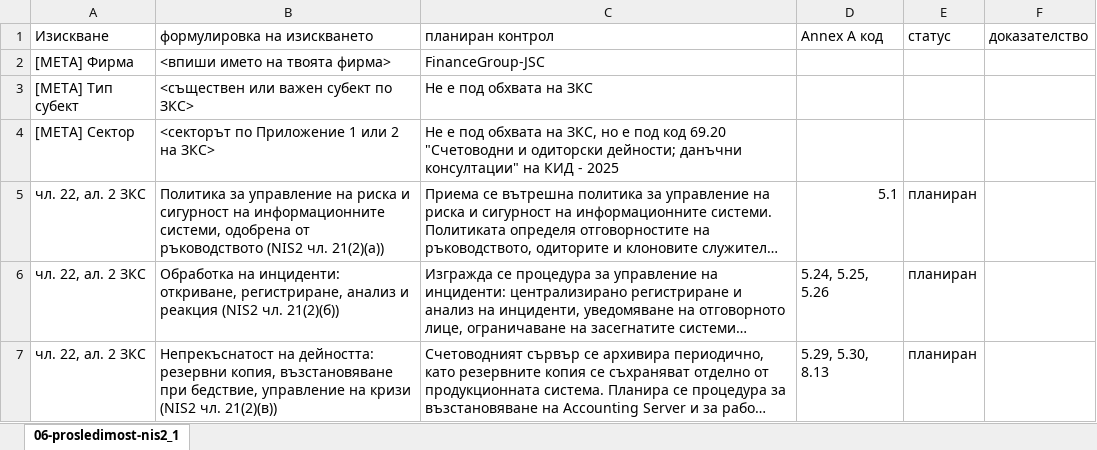
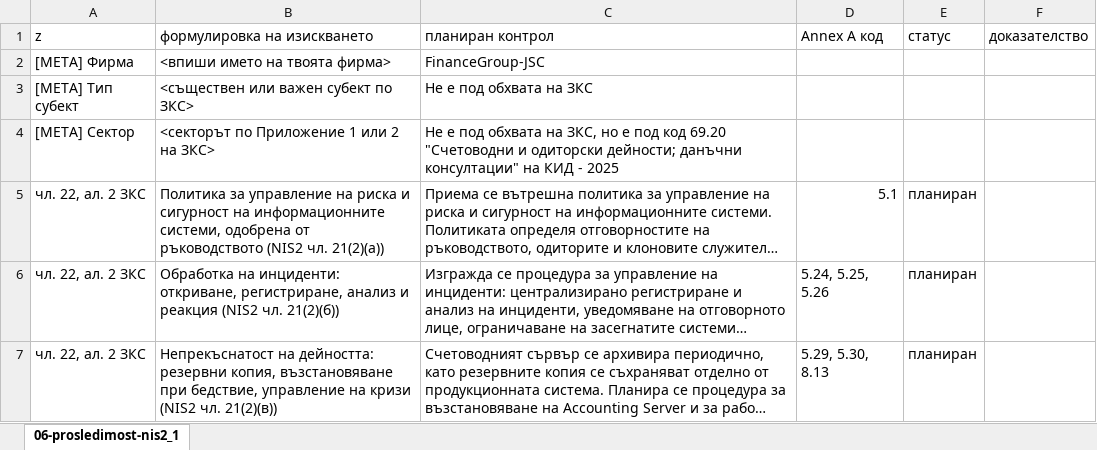
Before and after one commit to Bobisan/FinanceGroup-JSC, an Excel workbook: artefakti/s03-kontroli/FinanceGroup-JSC.xlsx, sheet 06-prosledimost-nis2_1, drawn as a sheet; only a part is shown; long unchanged cells end in …; values as stored, in another font and other column widths than the file's, no borders; the diff names each change by its address in the sheet, - before the commit and + after, or states it on an @@ line.

```diff
--- a/artefakti/s03-kontroli/FinanceGroup-JSC.xlsx (sheet 06-prosledimost-nis2_1)
+++ b/artefakti/s03-kontroli/FinanceGroup-JSC.xlsx (sheet 06-prosledimost-nis2_1)
-A1: Изискване
+A1: z
```
Also changed, not shown: 1 other file.
